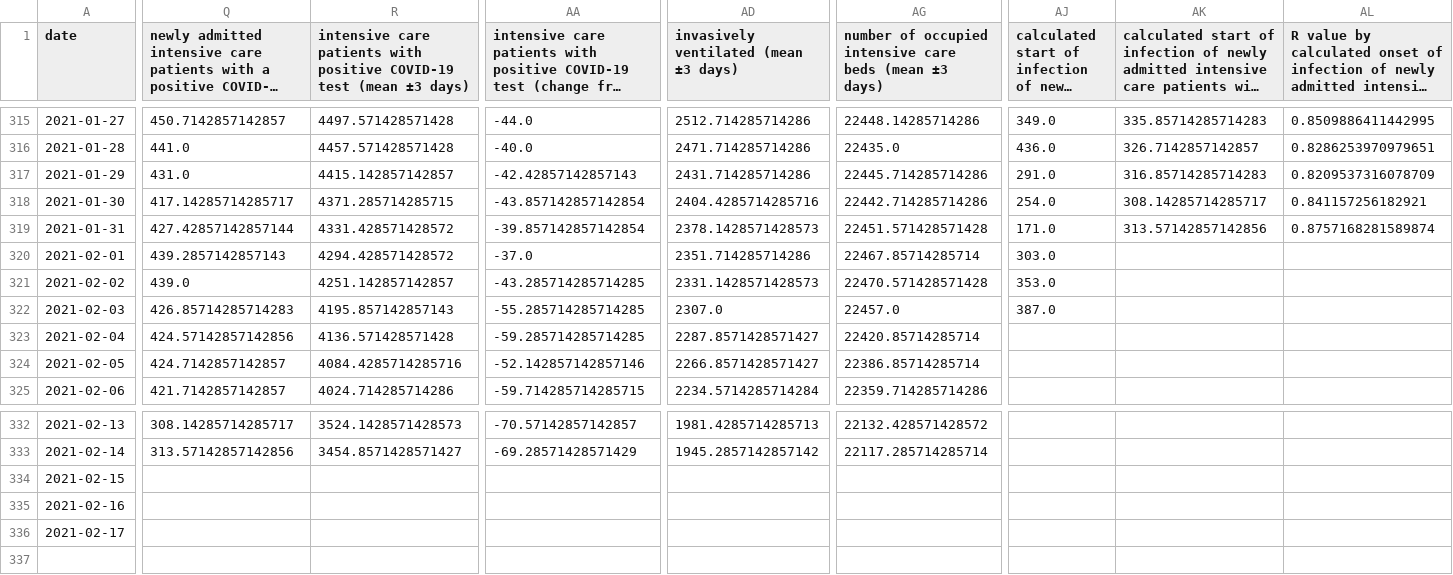
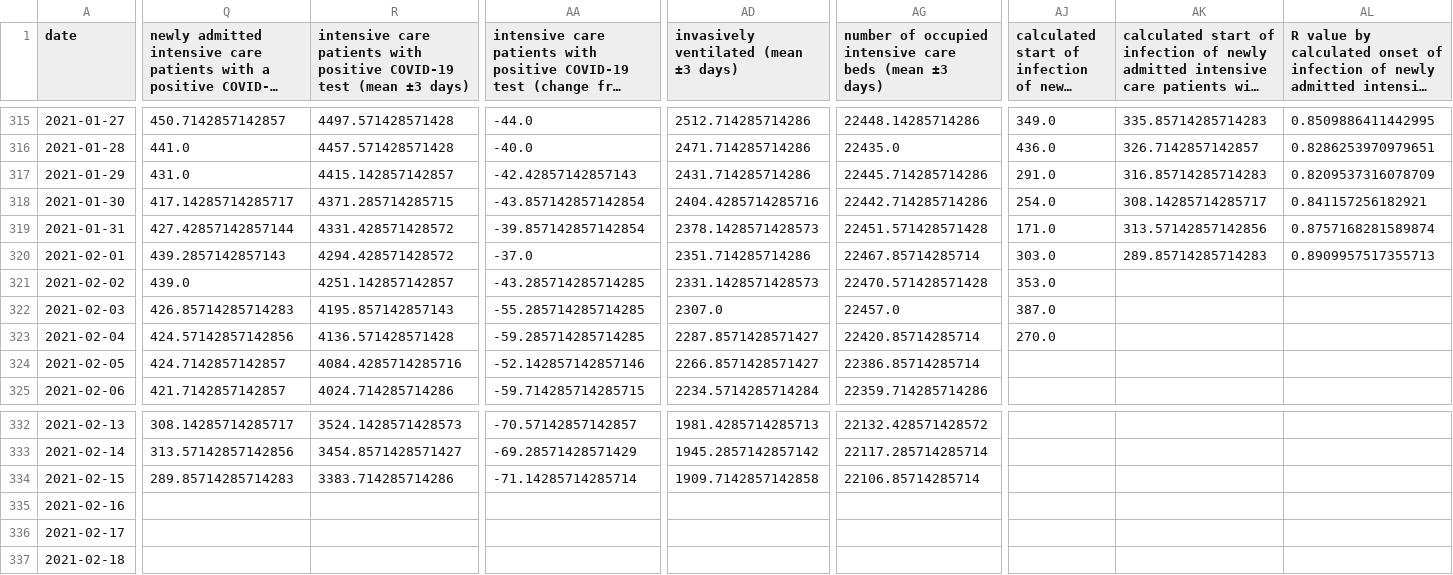
Before and after one commit to danielhaake/covid19-monitor-germany, a CSV file: data/intensive_register_total.csv, drawn as a sheet; only a part is shown, gaps mark what is left out; long unchanged cells end in …; rows hold the shown columns only; the diff covers the shown part only; the diff names each change by its address in the sheet, - before the commit and + after, or states it on an @@ line.

```diff
--- a/data/intensive_register_total.csv
+++ b/data/intensive_register_total.csv
-AK320: (empty)
+AK320: 289.85714285714283
-AL320: (empty)
+AL320: 0.8909957517355713
-AJ323: (empty)
+AJ323: 270.0
-Q334: (empty)
+Q334: 289.85714285714283
-R334: (empty)
+R334: 3383.714285714286
-AA334: (empty)
+AA334: -71.14285714285714
-AD334: (empty)
+AD334: 1909.7142857142858
-AG334: (empty)
+AG334: 22106.85714285714
+row 337: 2021-02-18
```
Also changed, not shown: 2 edited cells elsewhere in this file, data/corona_cases_and_deaths.csv, data/distribution_of_inhabitants_and_cases_and_deaths.csv.
